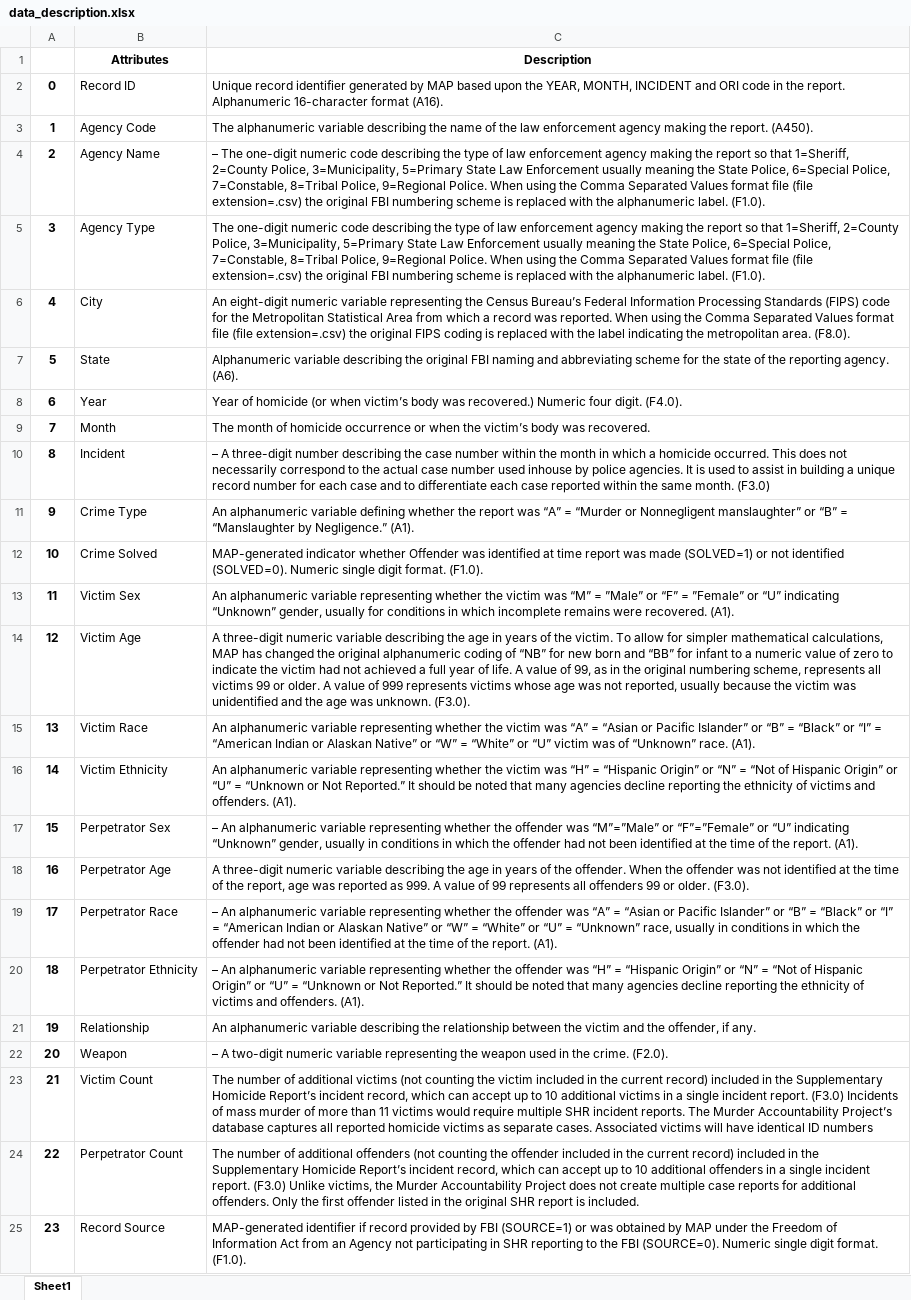
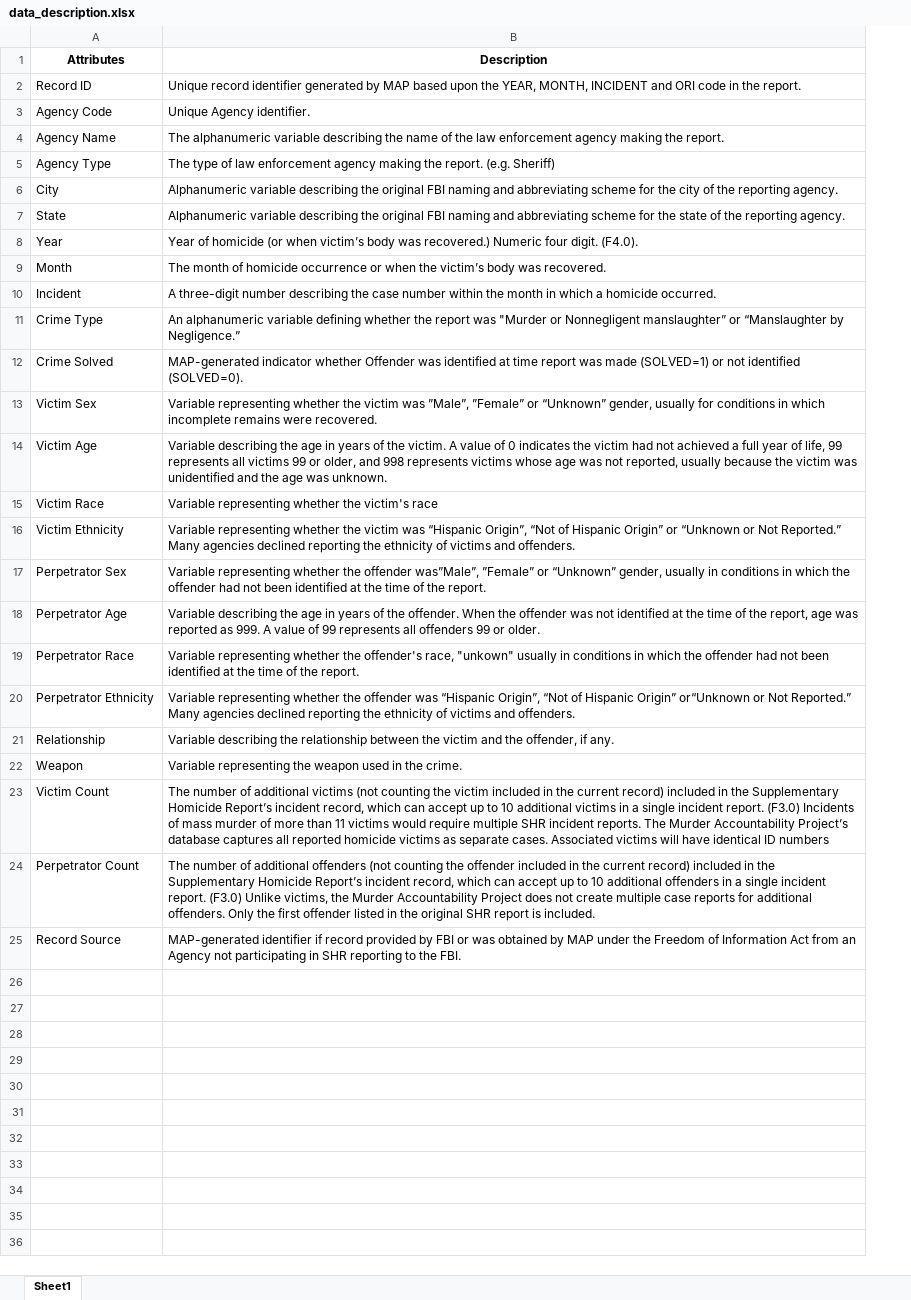
Before and after one commit to pretttyvo/ML1-Visualization-and-Data-Preprocessing, an Excel workbook: Lab 1/Data/data_description.xlsx, sheet Sheet1, drawn as a sheet; values as stored, in another font and other column widths than the file's, no borders; removed rows and columns are numbered as before the commit, all else as after; the diff names each change by its address in the sheet, - before the commit and + after, or states it on an @@ line.

```diff
--- a/Lab 1/Data/data_description.xlsx (sheet Sheet1)
+++ b/Lab 1/Data/data_description.xlsx (sheet Sheet1)
-column A, rows 2-25: 0 | 1 | 2 | 3 | 4 | 5 | 6 | 7 | 8 | 9 | 10 | 11 | 12 | 13 | 14 | 15 | 16 | 17 | 18 | 19 | 20 | 21 | 22 | 23
-B2 (Description): …the report. Alphanumeric 16-character format (A16).
+B2 (Description): …the report.
-B3 (Description): The alphanumeric variable describing the name of the law enforcement agency making the report. (A450).
+B3 (Description): Unique Agency identifier.
-B4 (Description): – The one-digit numeric code describing the type of law enforcement agency making the report so that 1=Sheriff, 2=County Police, 3=Municipality, 5=Primary State Law Enforcement usually meaning the State Police, 6=Special Police, 7=Constable, 8=Tribal Police, 9=Regional Police. When using the Comma Separated Values format file (file extension=.csv) the original FBI numbering scheme is replaced with the alphanumeric label. (F1.0).
+B4 (Description): The alphanumeric variable describing the name of the law enforcement agency making the report.
-B5 (Description): The one-digit numeric code describing the type of law enforcement agency making the report so that 1=Sheriff, 2=County Police, 3=Municipality, 5=Primary State Law Enforcement usually meaning the State Police, 6=Special Police, 7=Constable, 8=Tribal Police, 9=Regional Police. When using the Comma Separated Values format file (file extension=.csv) the original FBI numbering scheme is replaced with the alphanumeric label. (F1.0).
+B5 (Description): The type of law enforcement agency making the report. (e.g. Sheriff)
-B6 (Description): An eight-digit numeric variable representing the Census Bureau’s Federal Information Processing Standards (FIPS) code for the Metropolitan Statistical Area from which a record was reported. When using the Comma Separated Values format file (file extension=.csv) the original FIPS coding is replaced with the label indicating the metropolitan area. (F8.0).
+B6 (Description): Alphanumeric variable describing the original FBI naming and abbreviating scheme for the city of the reporting agency.
-B7 (Description): …reporting agency. (A6).
+B7 (Description): …reporting agency.
-B10 (Description): – A three-digit number describing the case number within the month in which a homicide occurred. This does not necessarily correspond to the actual case number used inhouse by police agencies. It is used to assist in building a unique record number for each case and to differentiate each case reported within the same month. (F3.0)
+B10 (Description): A three-digit number describing the case number within the month in which a homicide occurred.
-B11 (Description): …report was “A” = “Murder or Nonnegligent manslaughter” or “B” = “Manslaughter by Negligence.” (A1).
+B11 (Description): …report was "Murder or Nonnegligent manslaughter” or “Manslaughter by Negligence.”
-B12 (Description): …identified (SOLVED=0). Numeric single digit format. (F1.0).
+B12 (Description): …identified (SOLVED=0).
-B13 (Description): An alphanumeric variable representing whether the victim was “M” = ”Male” or “F” = ”Female” or “U” indicating “Unknown” gender, usually for conditions in which incomplete remains were recovered. (A1).
+B13 (Description): Variable representing whether the victim was ”Male”, ”Female” or “Unknown” gender, usually for conditions in which incomplete remains were recovered.
-B14 (Description): A three-digit numeric variable describing the age in years of the victim. To allow for simpler mathematical calculations, MAP has changed the original alphanumeric coding of “NB” for new born and “BB” for infant to a numeric value of zero to indicate the victim had not achieved a full year of life. A value of 99, as in the original numbering scheme, represents all victims 99 or older. A value of 999 represents victims whose age was not reported, usually because the victim was unidentified and the age was unknown. (F3.0).
+B14 (Description): Variable describing the age in years of the victim. A value of 0 indicates the victim had not achieved a full year of life, 99 represents all victims 99 or older, and 998 represents victims whose age was not reported, usually because the victim was unidentified and the age was unknown.
-B15 (Description): An alphanumeric variable representing whether the victim was “A” = “Asian or Pacific Islander” or “B” = “Black” or “I” = “American Indian or Alaskan Native” or “W” = “White” or “U” victim was of “Unknown” race. (A1).
+B15 (Description): Variable representing whether the victim's race
-B16 (Description): An alphanumeric variable representing whether the victim was “H” = “Hispanic Origin” or “N” = “Not of Hispanic Origin” or “U” = “Unknown or Not Reported.” It should be noted that many agencies decline reporting the ethnicity of victims and offenders. (A1).
+B16 (Description): Variable representing whether the victim was “Hispanic Origin”, “Not of Hispanic Origin” or “Unknown or Not Reported.” Many agencies declined reporting the ethnicity of victims and offenders.
-B17 (Description): – An alphanumeric variable representing whether the offender was “M”=”Male” or “F”=”Female” or “U” indicating “Unknown” gender, usually in conditions in which the offender had not been identified at the time of the report. (A1).
+B17 (Description): Variable representing whether the offender was”Male”, ”Female” or “Unknown” gender, usually in conditions in which the offender had not been identified at the time of the report.
-B18 (Description): A three-digit numeric variable describing the age in years of the offender. When the offender was not identified at the time of the report, age was reported as 999. A value of 99 represents all offenders 99 or older. (F3.0).
+B18 (Description): Variable describing the age in years of the offender. When the offender was not identified at the time of the report, age was reported as 999. A value of 99 represents all offenders 99 or older.
-B19 (Description): – An alphanumeric variable representing whether the offender was “A” = “Asian or Pacific Islander” or “B” = “Black” or “I” = “American Indian or Alaskan Native” or “W” = “White” or “U” = “Unknown” race, usually in conditions in which the offender had not been identified at the time of the report. (A1).
+B19 (Description): Variable representing whether the offender's race, "unkown" usually in conditions in which the offender had not been identified at the time of the report.
-B20 (Description): – An alphanumeric variable representing whether the offender was “H” = “Hispanic Origin” or “N” = “Not of Hispanic Origin” or “U” = “Unknown or Not Reported.” It should be noted that many agencies decline reporting the ethnicity of victims and offenders. (A1).
+B20 (Description): Variable representing whether the offender was “Hispanic Origin”, “Not of Hispanic Origin” or“Unknown or Not Reported.” Many agencies declined reporting the ethnicity of victims and offenders.
-B21 (Description): An alphanumeric variable describing the…
+B21 (Description): Variable describing the…
-B22 (Description): – A two-digit numeric variable representing the weapon used in the crime. (F2.0).
+B22 (Description): Variable representing the weapon used in the crime.
-B25 (Description): …by FBI (SOURCE=1) or was obtained by MAP under the Freedom of Information Act from an Agency not participating in SHR reporting to the FBI (SOURCE=0). Numeric single digit format. (F1.0).
+B25 (Description): …by FBI or was obtained by MAP under the Freedom of Information Act from an Agency not participating in SHR reporting to the FBI.
```
Also changed, not shown: 3 other files.
